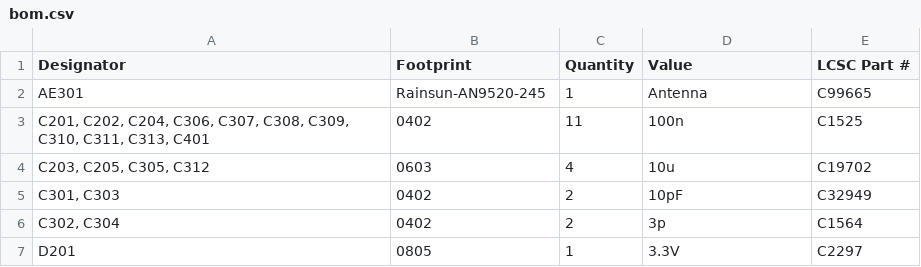
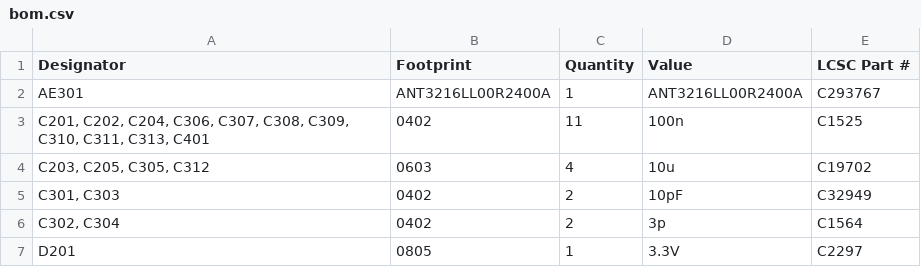
Before and after one commit to lzptr/radiator_booster, a CSV file: hardware/production/bom.csv, drawn as a sheet; only a part is shown.

```diff
--- a/hardware/production/bom.csv
+++ b/hardware/production/bom.csv
@@ -1,3 +1,3 @@
 Designator,Footprint,Quantity,Value,LCSC Part #
-AE301,Rainsun-AN9520-245,1,Antenna,C99665
+AE301,ANT3216LL00R2400A,1,ANT3216LL00R2400A,C293767
 "C201, C202, C204, C306, C307, C308, C309, C310, C311, C313, C401",0402,11,100n,C1525
```
Also changed, not shown: hardware/production/designators.csv, hardware/production/positions.csv, 9 other files.
